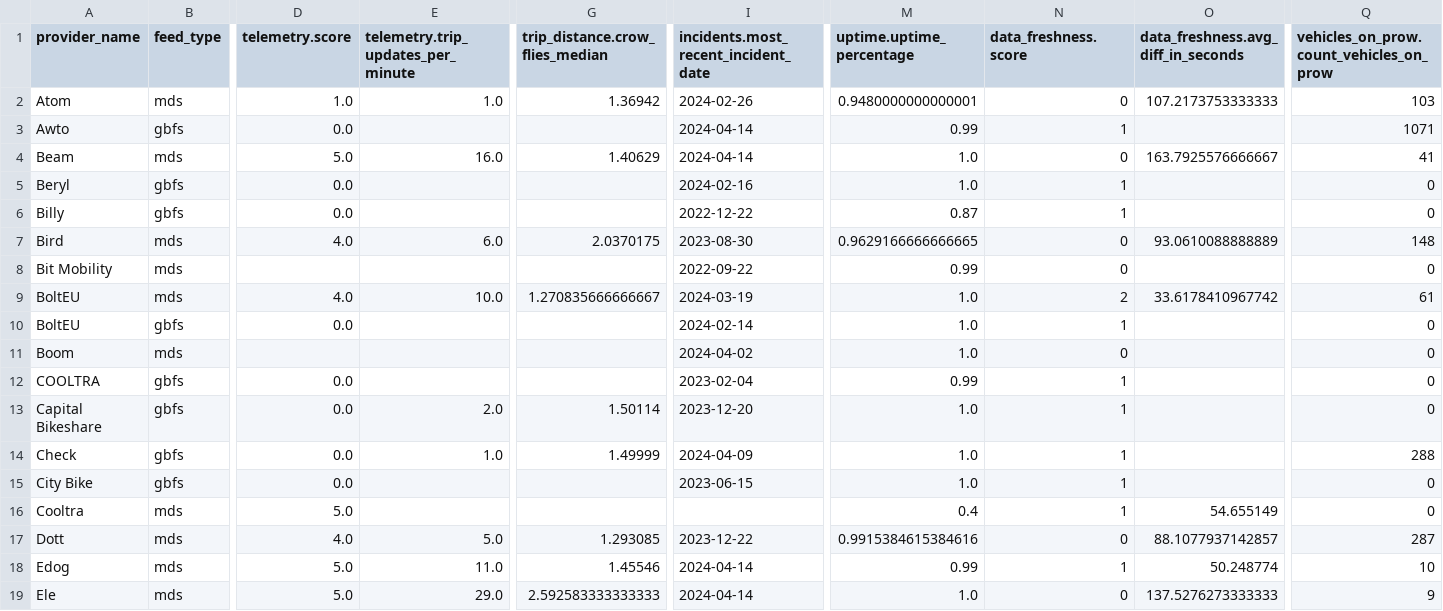
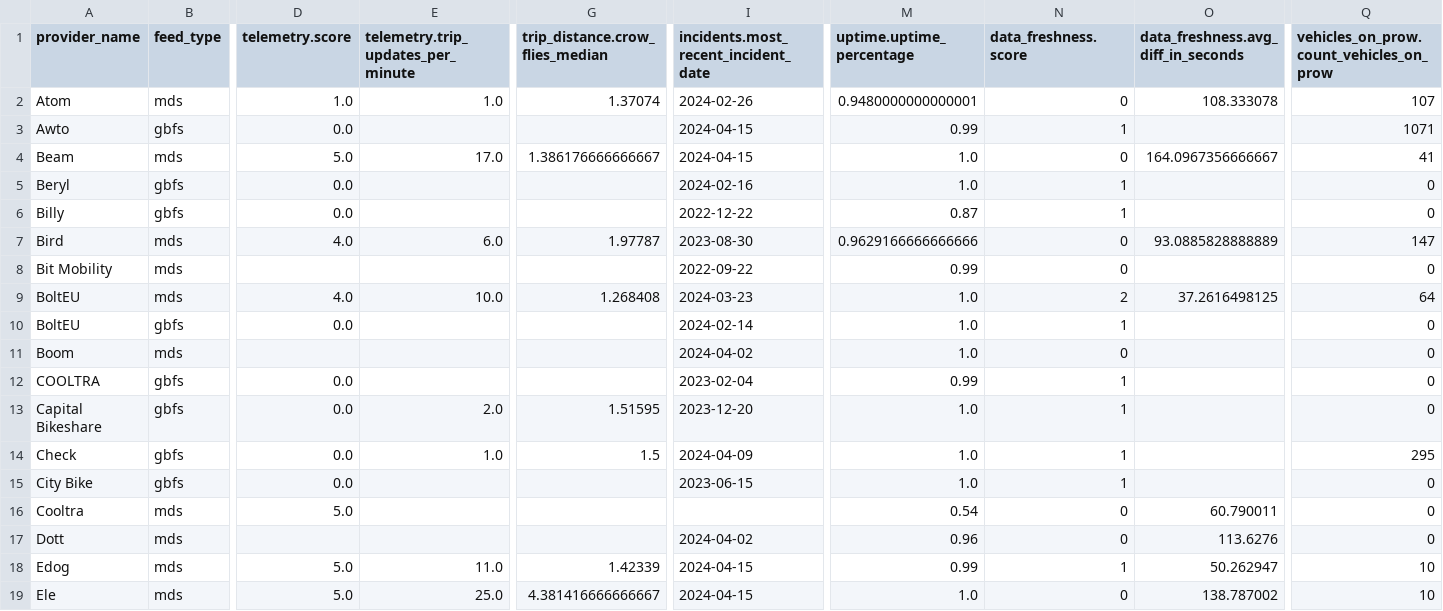
Before and after one commit to vianova-io/sli_feeds, a CSV file: sli_scores.csv, drawn as a sheet; only a part is shown, gaps mark what is left out; removed rows and columns are numbered as before the commit, all else as after; rows hold the shown columns only; the diff covers the shown part only; the diff names each change by its address in the sheet, - before the commit and + after, or states it on an @@ line.

Commit message:
feat: new version of feeds SLI

```diff
--- a/sli_scores.csv
+++ b/sli_scores.csv
-G2 (trip_distance.crow_flies_median): 1.36942
+G2 (trip_distance.crow_flies_median): 1.37074
-O2: 107.2173753333333
+O2: 108.333078
-Q2: 103
+Q2: 107
-I3:I4: 2024-04-14
+I3:I4: 2024-04-15
-E4: 16.0
+E4: 17.0
-G4 (trip_distance.crow_flies_median): 1.40629
+G4 (trip_distance.crow_flies_median): 1.386176666666667
-O4: 163.7925576666667
+O4: 164.0967356666667
-G7 (trip_distance.crow_flies_median): 2.0370175
+G7 (trip_distance.crow_flies_median): 1.97787
-M7 (uptime.uptime_percentage): 0.9629166666666665
+M7 (uptime.uptime_percentage): 0.9629166666666666
-O7: 93.0610088888889
+O7: 93.0885828888889
-Q7: 148
+Q7: 147
-G9 (trip_distance.crow_flies_median): 1.270835666666667
+G9 (trip_distance.crow_flies_median): 1.268408
-I9: 2024-03-19
+I9: 2024-03-23
-O9: 33.6178410967742
+O9: 37.2616498125
-Q9: 61
+Q9: 64
-G13 (trip_distance.crow_flies_median): 1.50114
+G13 (trip_distance.crow_flies_median): 1.51595
-G14 (trip_distance.crow_flies_median): 1.49999
+G14 (trip_distance.crow_flies_median): 1.5
-Q14: 288
+Q14: 295
-M16 (uptime.uptime_percentage): 0.4
+M16 (uptime.uptime_percentage): 0.54
-N16 (data_freshness.score): 1
+N16 (data_freshness.score): 0
-O16: 54.655149
+O16: 60.790011
-row 17: Dott | mds | 4.0 | 5.0 | 1.293085 | 2023-12-22 | 0.9915384615384616 | 0 | 88.1077937142857 | 287
+row 17: Dott | mds |  |  |  | 2024-04-02 | 0.96 | 0 | 113.6276 | 0
-G18 (trip_distance.crow_flies_median): 1.45546
+G18 (trip_distance.crow_flies_median): 1.42339
-I18:I19: 2024-04-14
+I18:I19: 2024-04-15
-O18: 50.248774
+O18: 50.262947
-E19: 29.0
+E19: 25.0
-G19 (trip_distance.crow_flies_median): 2.592583333333333
+G19 (trip_distance.crow_flies_median): 4.381416666666667
-O19: 137.5276273333333
+O19: 138.787002
-Q19: 9
+Q19: 10
```
Also changed, not shown: 1 added row, 1 removed row and 60 edited cells elsewhere in this file, 1 other file.
